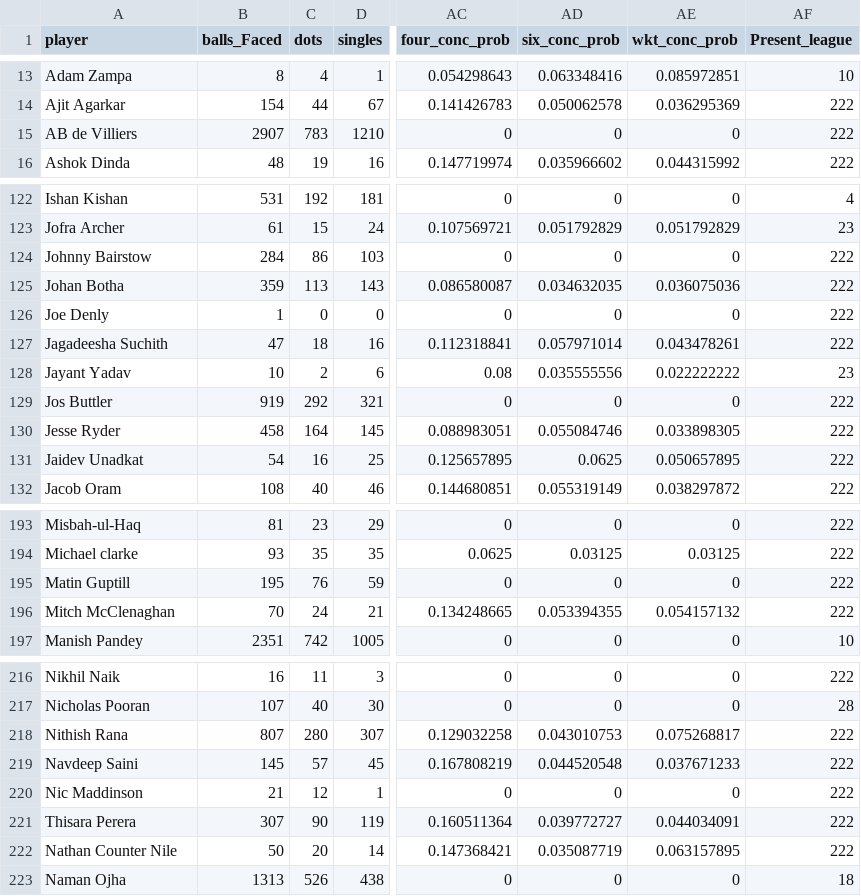
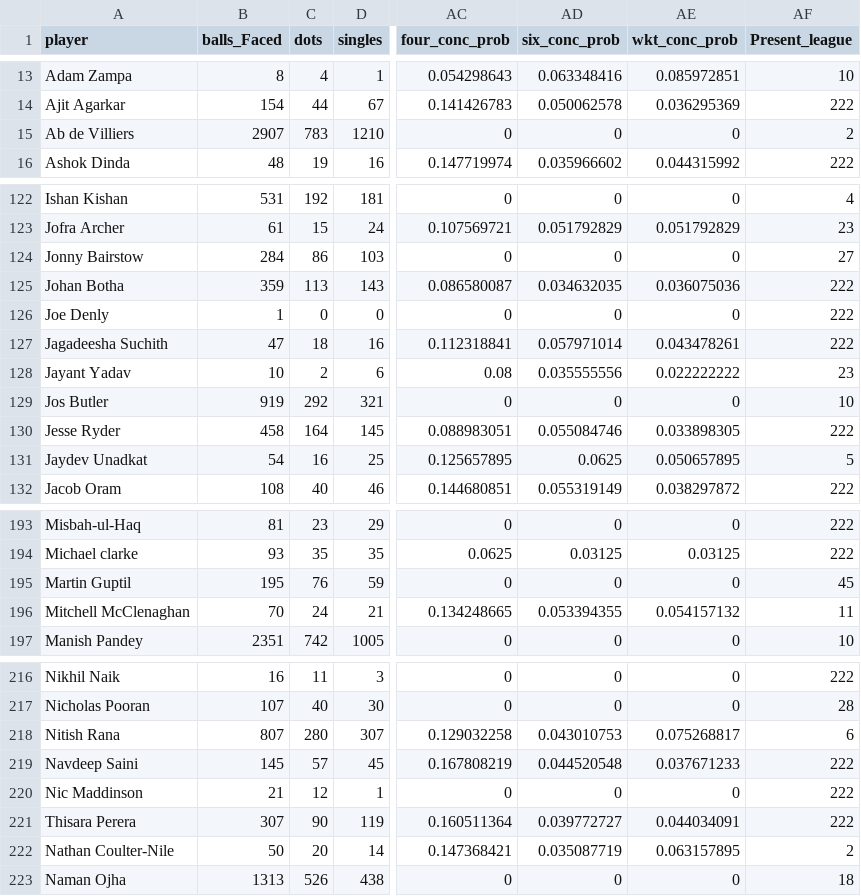
Before and after one commit to gvsairahul/4vs4simulator, a CSV file: Teams/grand_master_sheet.csv, drawn as a sheet; only a part is shown, gaps mark what is left out; the diff covers the shown part only; the diff names each change by its address in the sheet, - before the commit and + after, or states it on an @@ line.

```diff
--- a/Teams/grand_master_sheet.csv
+++ b/Teams/grand_master_sheet.csv
-A15 (player): AB de Villiers
+A15 (player): Ab de Villiers
-AF15 (Present_league): 222
+AF15 (Present_league): 2
-A124 (player): Johnny Bairstow
+A124 (player): Jonny Bairstow
-AF124 (Present_league): 222
+AF124 (Present_league): 27
-A129 (player): Jos Buttler
+A129 (player): Jos Butler
-AF129 (Present_league): 222
+AF129 (Present_league): 10
-A131 (player): Jaidev Unadkat
+A131 (player): Jaydev Unadkat
-AF131 (Present_league): 222
+AF131 (Present_league): 5
-A195 (player): Matin Guptill
+A195 (player): Martin Guptil
-AF195 (Present_league): 222
+AF195 (Present_league): 45
-A196 (player): Mitch McClenaghan
+A196 (player): Mitchell McClenaghan
-AF196 (Present_league): 222
+AF196 (Present_league): 11
-A218 (player): Nithish Rana
+A218 (player): Nitish Rana
-AF218 (Present_league): 222
+AF218 (Present_league): 6
-A222 (player): Nathan Counter Nile
+A222 (player): Nathan Coulter-Nile
-AF222 (Present_league): 222
+AF222 (Present_league): 2
```
Also changed, not shown: 22 edited cells elsewhere in this file, 1 other file.
